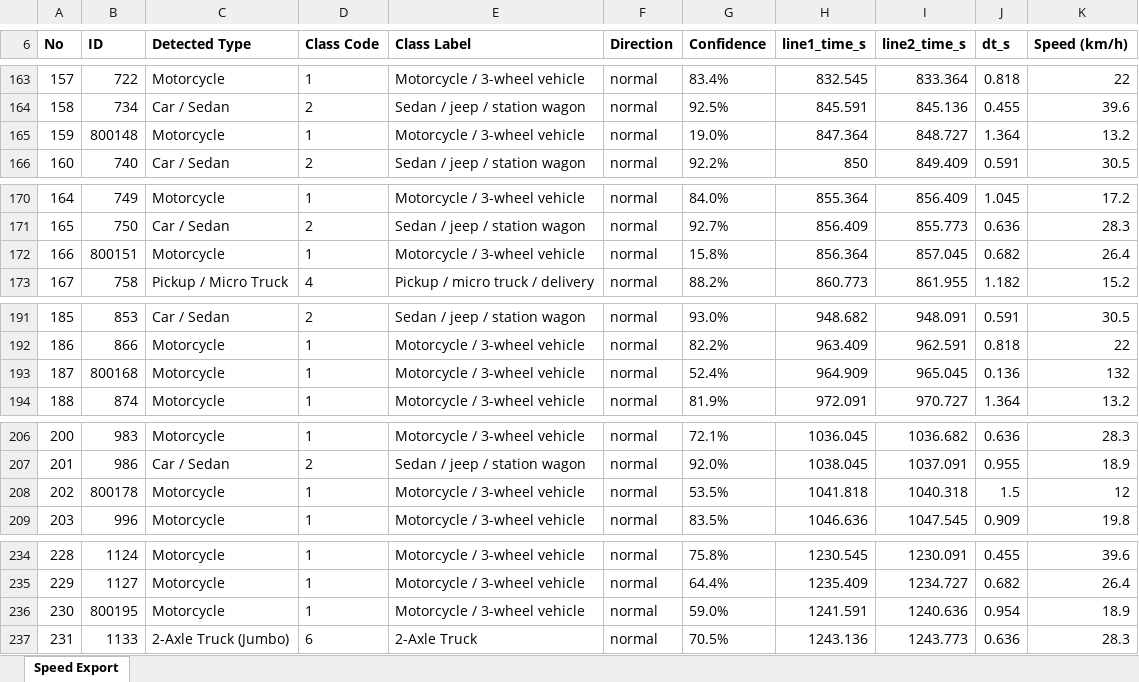
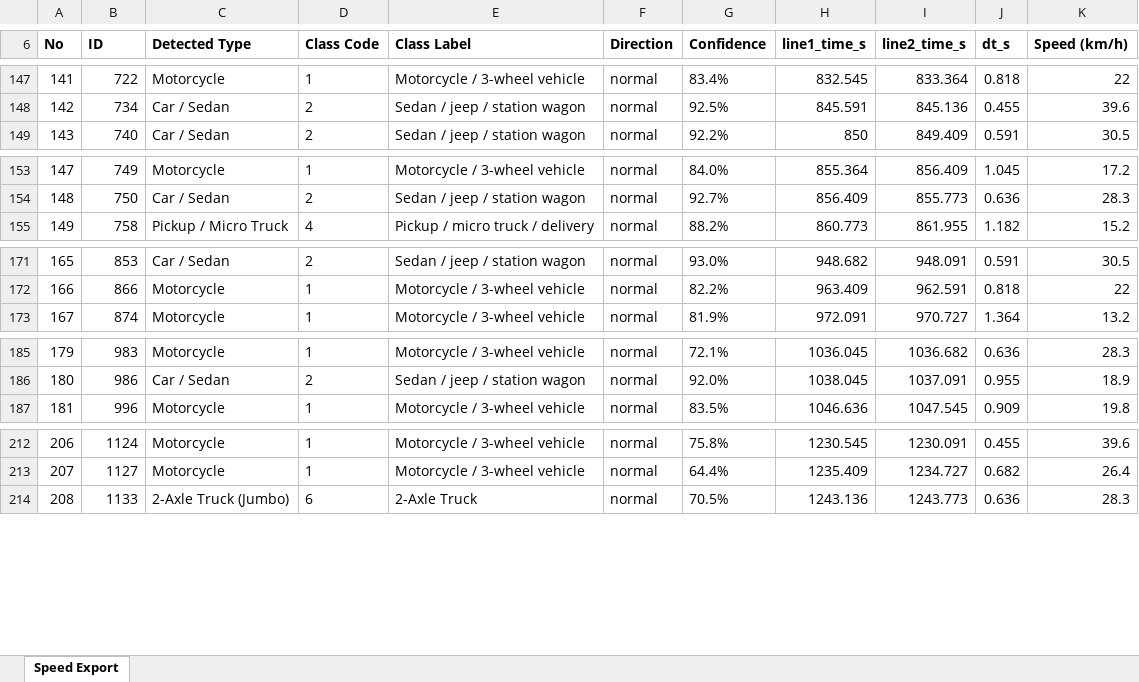
Before and after one commit to asepshogun/rst_trial, an Excel workbook: exports/973f2faa-6112-46fa-b6bf-4d49b6e745af_manual_export.xlsx, sheet Speed Export, drawn as a sheet; only a part is shown, gaps mark what is left out; values as stored, in another font and other column widths than the file's, no borders; the diff covers the shown part only; the diff names each change by its address in the sheet, - before the commit and + after, or states it on an @@ line.

```diff
--- a/exports/973f2faa-6112-46fa-b6bf-4d49b6e745af_manual_export.xlsx (sheet Speed Export)
+++ b/exports/973f2faa-6112-46fa-b6bf-4d49b6e745af_manual_export.xlsx (sheet Speed Export)
@@ column A (No) renumbered from row 9 down @@
-row 165: 159 | 800148 | Motorcycle | 1 | Motorcycle / 3-wheel vehicle | normal | 19.0% | 847.364 | 848.727 | 1.364 | 13.2
-row 172: 166 | 800151 | Motorcycle | 1 | Motorcycle / 3-wheel vehicle | normal | 15.8% | 856.364 | 857.045 | 0.682 | 26.4
-row 193: 187 | 800168 | Motorcycle | 1 | Motorcycle / 3-wheel vehicle | normal | 52.4% | 964.909 | 965.045 | 0.136 | 132
-row 208: 202 | 800178 | Motorcycle | 1 | Motorcycle / 3-wheel vehicle | normal | 53.5% | 1041.818 | 1040.318 | 1.5 | 12
-row 236: 230 | 800195 | Motorcycle | 1 | Motorcycle / 3-wheel vehicle | normal | 59.0% | 1241.591 | 1240.636 | 0.954 | 18.9
```
Also changed, not shown: 45 removed rows and 2 edited cells elsewhere in this sheet, exports/973f2faa-6112-46fa-b6bf-4d49b6e745af_analysis.xlsx, 43 other files.
